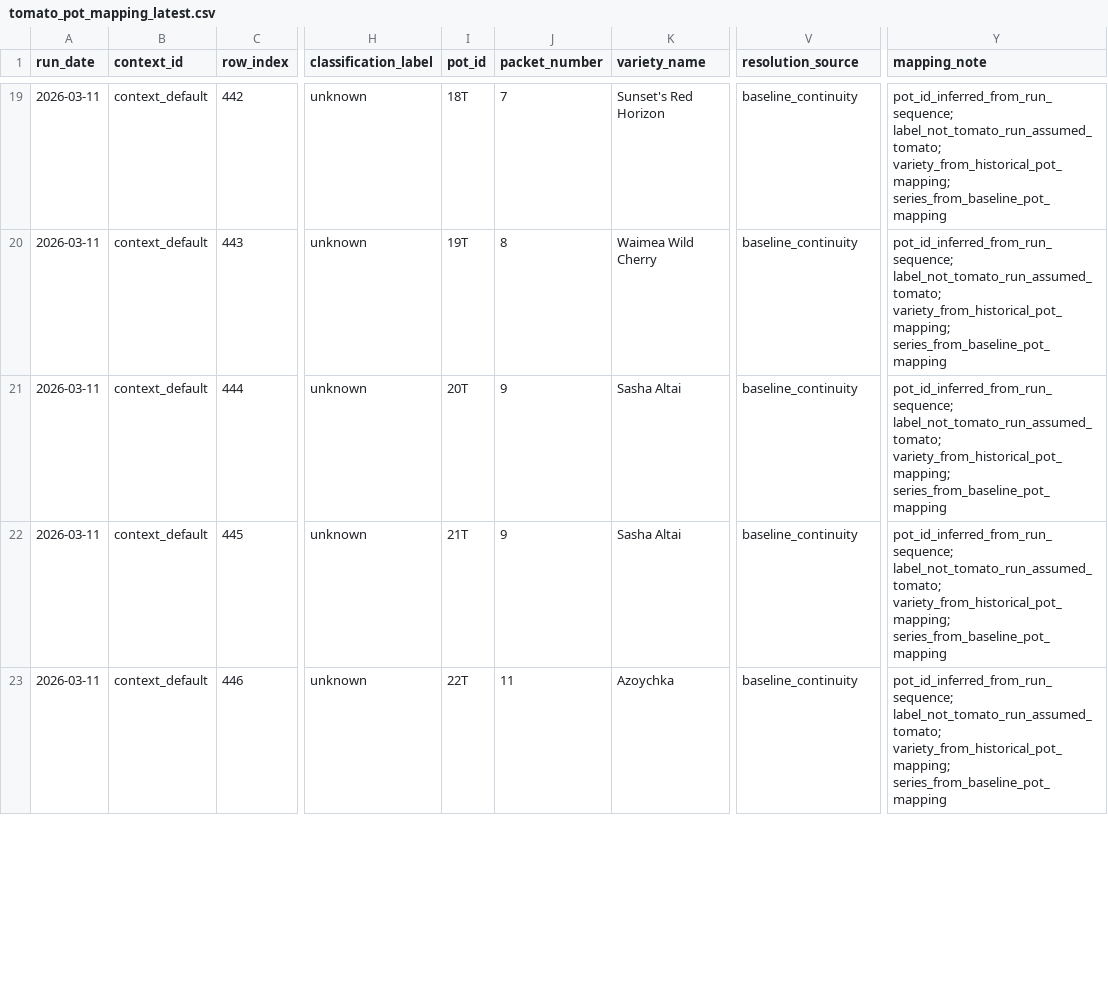
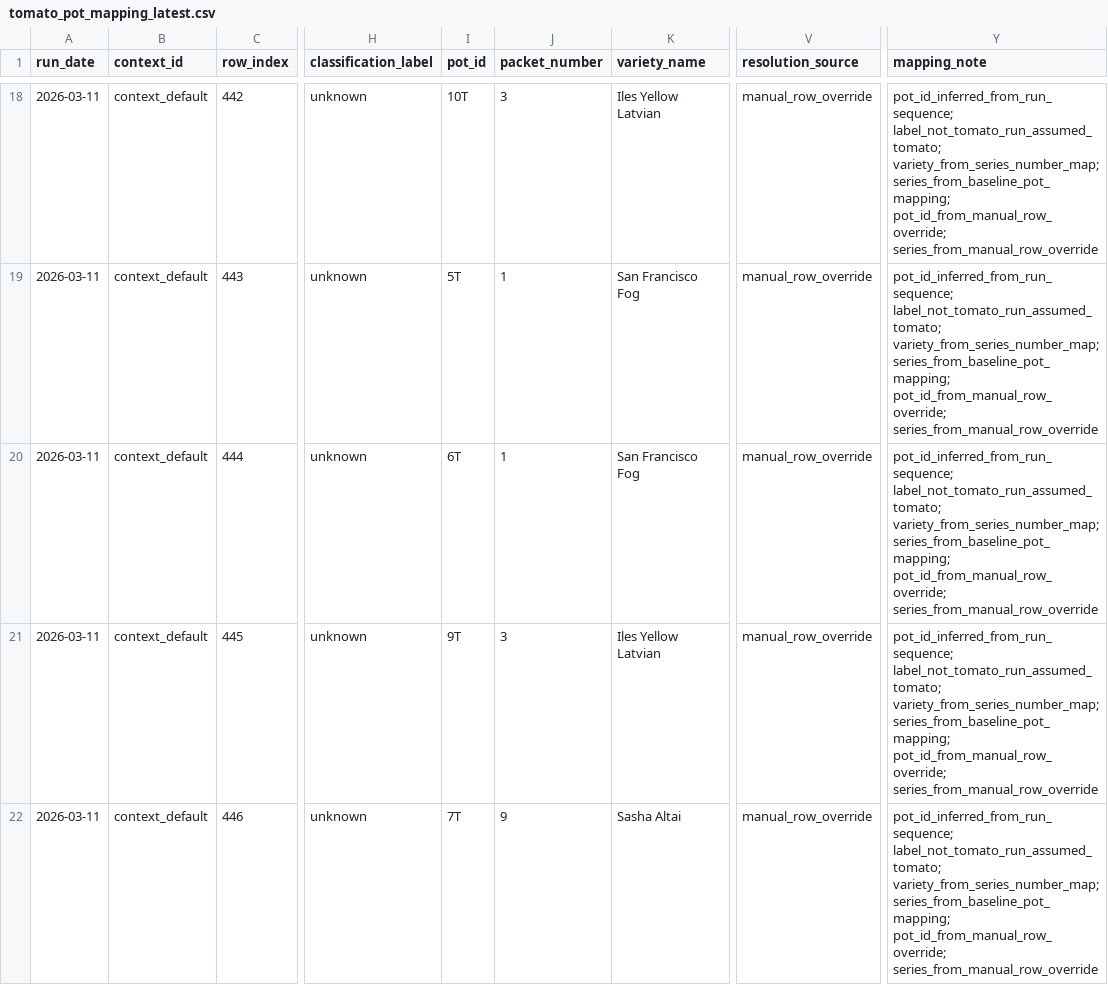
Before and after one commit to mphaxise/ks-tomato-trails-2026, a CSV file: data/intake/processed/tomato_pot_mapping_latest.csv, drawn as a sheet; only a part is shown, gaps mark what is left out; addresses are those after the commit; the diff covers the shown part only; the diff names each change by its address in the sheet, - before the commit and + after, or states it on an @@ line.

Commit message:
Finalize manual two-run overrides and refresh tomato tracker pages

```diff
--- a/data/intake/processed/tomato_pot_mapping_latest.csv
+++ b/data/intake/processed/tomato_pot_mapping_latest.csv
-I18 (pot_id): 18T
+I18 (pot_id): 10T
-J18 (packet_number): 7
+J18 (packet_number): 3
-K18 (variety_name): Sunset's Red Horizon
+K18 (variety_name): Iles Yellow Latvian
-V18:V22 (resolution_source): baseline_continuity
+V18:V22 (resolution_source): manual_row_override
-Y18:Y22 (mapping_note): pot_id_inferred_from_run_sequence; label_not_tomato_run_assumed_tomato; variety_from_historical_pot_mapping; series_from_baseline_pot_mapping
+Y18:Y22 (mapping_note): pot_id_inferred_from_run_sequence; label_not_tomato_run_assumed_tomato; variety_from_series_number_map; series_from_baseline_pot_mapping; pot_id_from_manual_row_override; series_from_manual_row_override
-I19 (pot_id): 19T
+I19 (pot_id): 5T
-J19 (packet_number): 8
+J19 (packet_number): 1
-K19 (variety_name): Waimea Wild Cherry
+K19 (variety_name): San Francisco Fog
-I20 (pot_id): 20T
+I20 (pot_id): 6T
-J20 (packet_number): 9
+J20 (packet_number): 1
-K20 (variety_name): Sasha Altai
+K20 (variety_name): San Francisco Fog
-I21 (pot_id): 21T
+I21 (pot_id): 9T
-J21 (packet_number): 9
+J21 (packet_number): 3
-K21 (variety_name): Sasha Altai
+K21 (variety_name): Iles Yellow Latvian
-I22 (pot_id): 22T
+I22 (pot_id): 7T
-J22 (packet_number): 11
+J22 (packet_number): 9
-K22 (variety_name): Azoychka
+K22 (variety_name): Sasha Altai
```
Also changed, not shown: 1 removed row and 128 edited cells elsewhere in this file, 18 other files.
